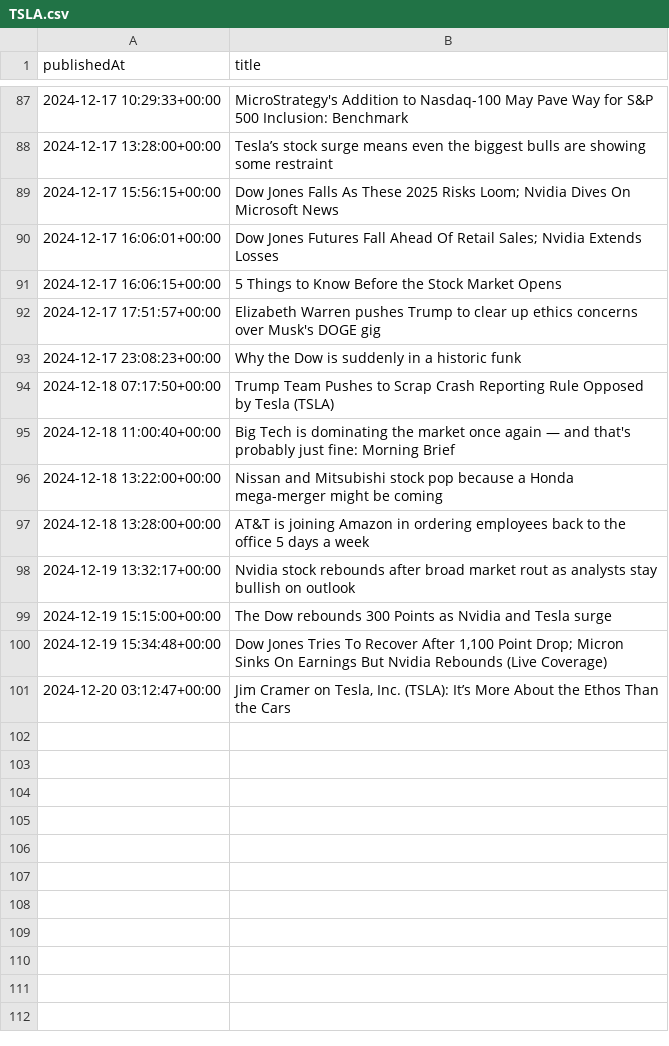
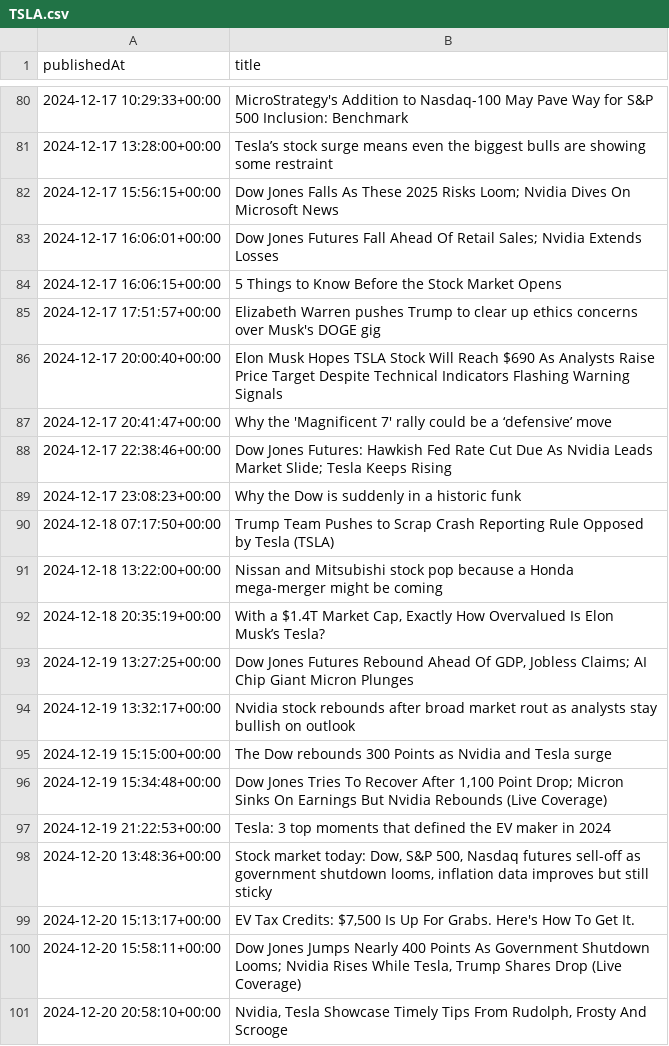
Before and after one commit to zhangj23/stock-ai, a CSV file: csv/TSLA.csv, drawn as a sheet; only a part is shown, gaps mark what is left out; the diff covers the shown part only.

```diff
--- a/csv/TSLA.csv
+++ b/csv/TSLA.csv
@@ -92,7 +85,10 @@ publishedAt,title
 2024-12-17 17:51:57+00:00,Elizabeth Warren pushes Trump to clear up ethics concerns over Musk's DOGE gig
+2024-12-17 20:00:40+00:00,Elon Musk Hopes TSLA Stock Will Reach $690 As Analysts Raise Price Target Despite Technical Indicators Flashing Warning Signals
+2024-12-17 20:41:47+00:00,Why the 'Magnificent 7' rally could be a ‘defensive’ move
+2024-12-17 22:38:46+00:00,Dow Jones Futures: Hawkish Fed Rate Cut Due As Nvidia Leads Market Slide; Tesla Keeps Rising
 2024-12-17 23:08:23+00:00,Why the Dow is suddenly in a historic funk
 2024-12-18 07:17:50+00:00,Trump Team Pushes to Scrap Crash Reporting Rule Opposed by Tesla (TSLA)
-2024-12-18 11:00:40+00:00,Big Tech is dominating the market once again — and that's probably just fine: Morning Brief
 2024-12-18 13:22:00+00:00,Nissan and Mitsubishi stock pop because a Honda mega-merger might be coming
-2024-12-18 13:28:00+00:00,AT&T is joining Amazon in ordering employees back to the office 5 days a week
+2024-12-18 20:35:19+00:00,"With a $1.4T Market Cap, Exactly How Overvalued Is Elon Musk’s Tesla?"
+2024-12-19 13:27:25+00:00,"Dow Jones Futures Rebound Ahead Of GDP, Jobless Claims; AI Chip Giant Micron Plunges"
 2024-12-19 13:32:17+00:00,Nvidia stock rebounds after broad market rout as analysts stay bullish on outlook
@@ -100,2 +96,6 @@ publishedAt,title
 2024-12-19 15:34:48+00:00,"Dow Jones Tries To Recover After 1,100 Point Drop; Micron Sinks On Earnings But Nvidia Rebounds (Live Coverage)"
-2024-12-20 03:12:47+00:00,"Jim Cramer on Tesla, Inc. (TSLA): It’s More About the Ethos Than the Cars"
+2024-12-19 21:22:53+00:00,Tesla: 3 top moments that defined the EV maker in 2024
+2024-12-20 13:48:36+00:00,"Stock market today: Dow, S&P 500, Nasdaq futures sell-off as government shutdown looms, inflation data improves but still sticky"
+2024-12-20 15:13:17+00:00,"EV Tax Credits: $7,500 Is Up For Grabs. Here's How To Get It."
+2024-12-20 15:58:11+00:00,"Dow Jones Jumps Nearly 400 Points As Government Shutdown Looms; Nvidia Rises While Tesla, Trump Shares Drop (Live Coverage)"
+2024-12-20 20:58:10+00:00,"Nvidia, Tesla Showcase Timely Tips From Rudolph, Frosty And Scrooge"
```
Also changed, not shown: 28 added rows and 35 removed rows elsewhere in this file, 3 other files.
